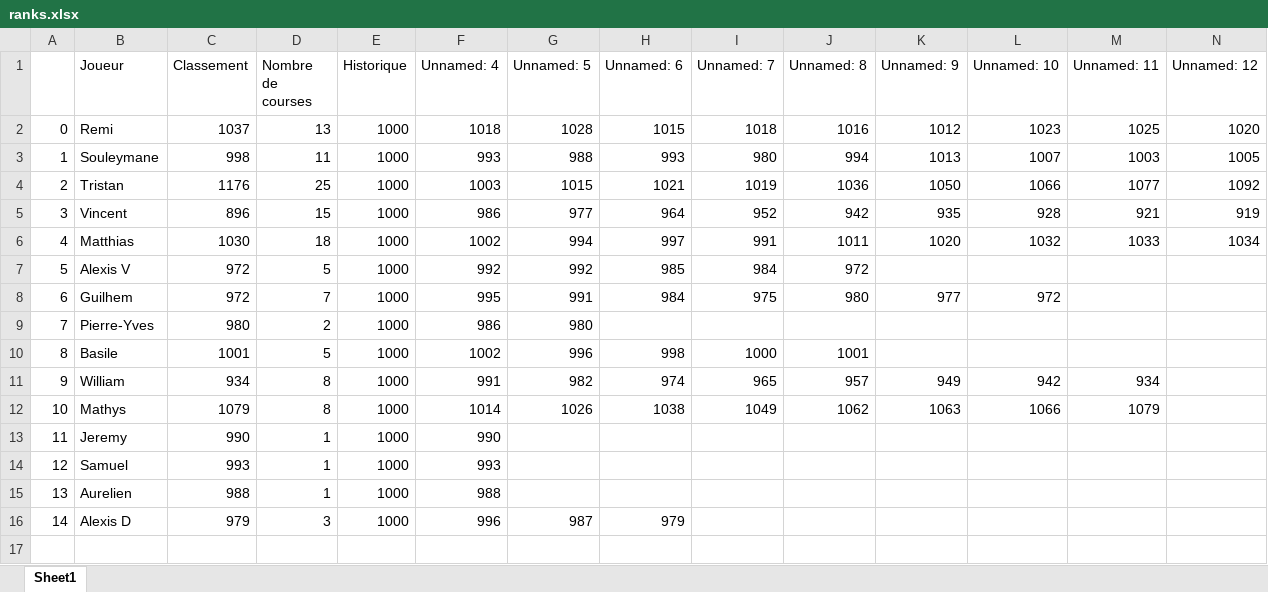
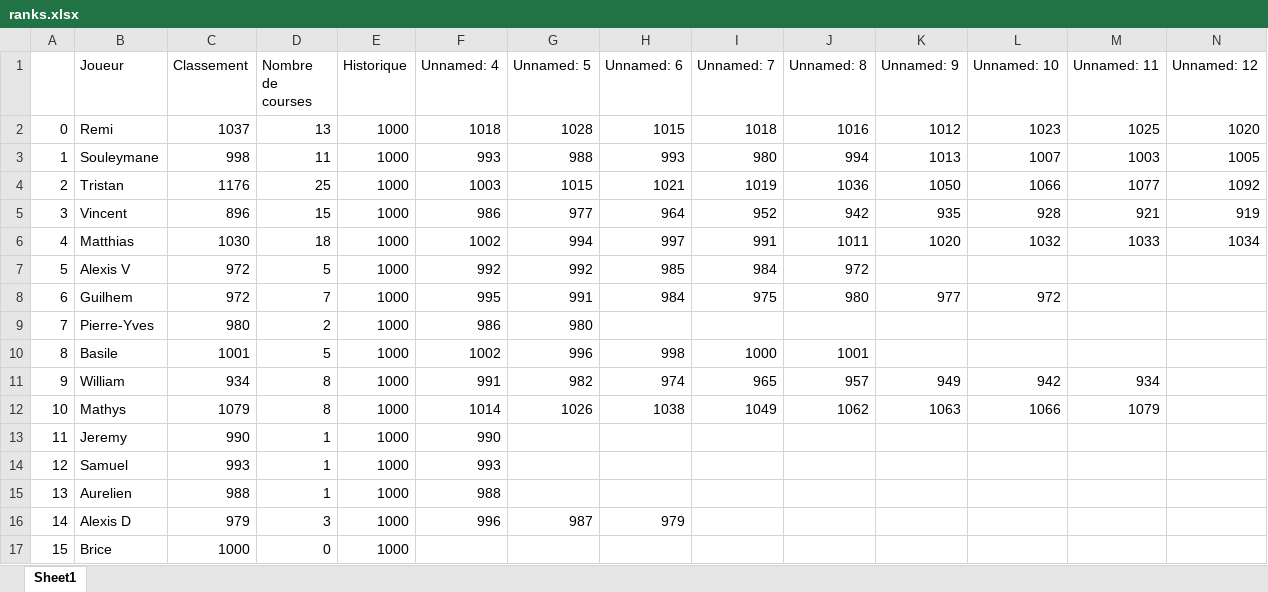
Before and after one commit to m-riffard/mkrank, an Excel workbook: ranks.xlsx, sheet Sheet1, drawn as a sheet; only a part is shown; values as stored, in another font and other column widths than the file's, no cell formats; rows hold the shown columns only; the diff names each change by its address in the sheet, - before the commit and + after, or states it on an @@ line.

Commit message:
Add Brice to players

```diff
--- a/ranks.xlsx (sheet Sheet1)
+++ b/ranks.xlsx (sheet Sheet1)
+row 17: 15 | Brice | 1000 | 0 | 1000
```
Also changed, not shown: cell formats.
